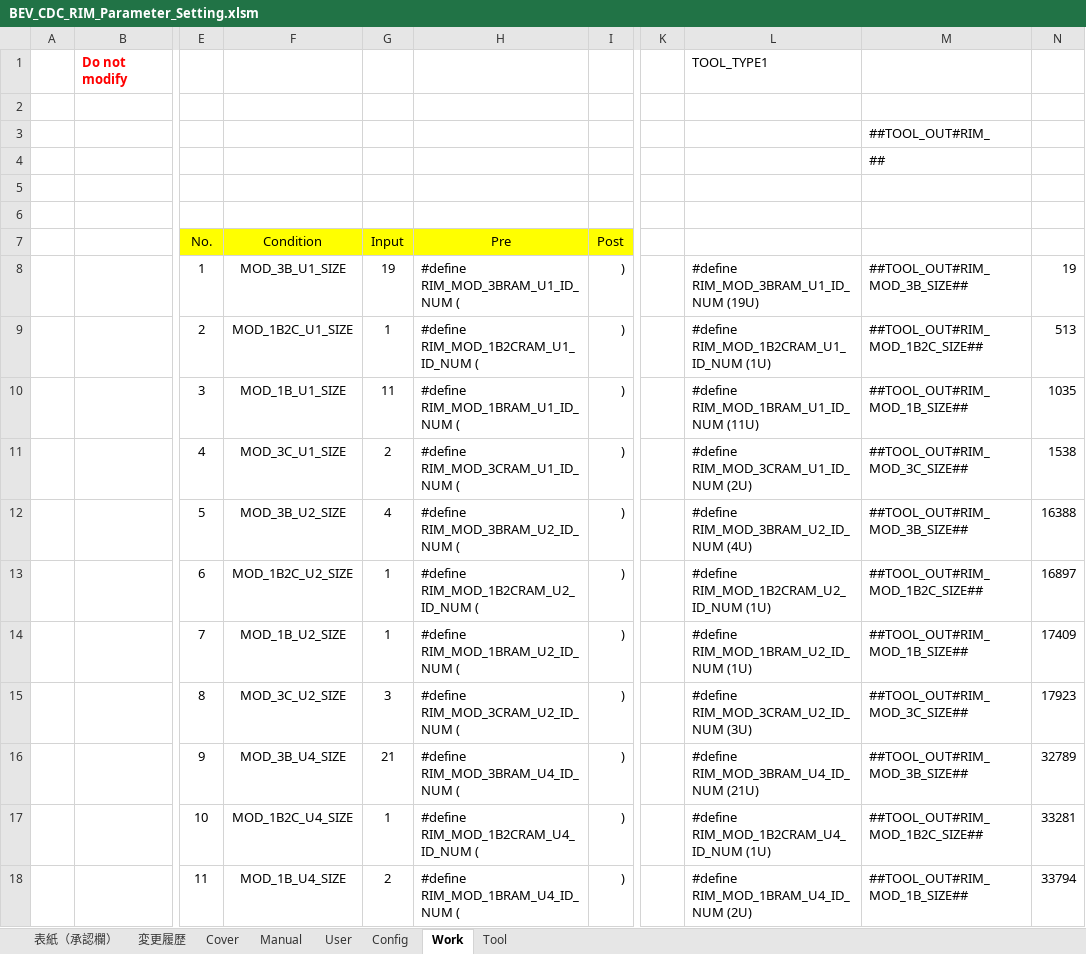
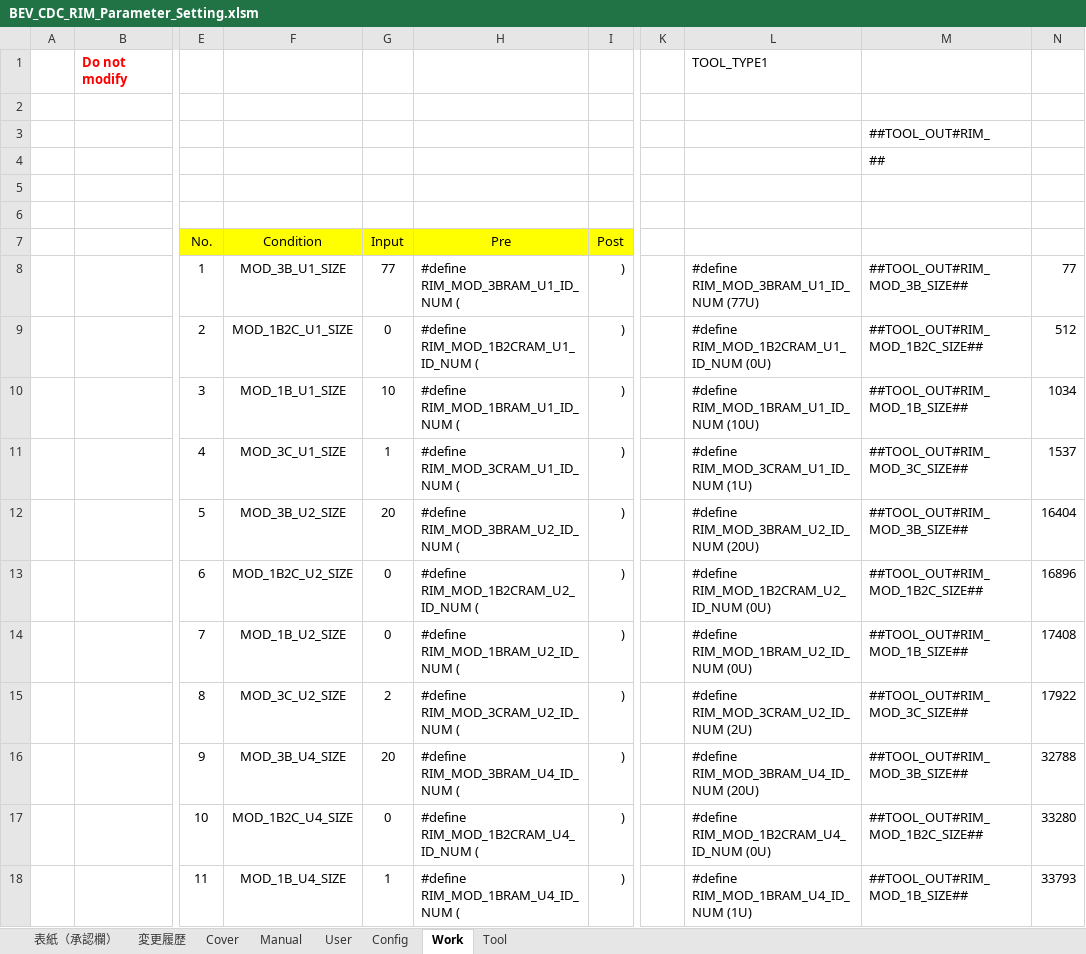
Before and after one commit to yuya-yamase/intro_git, an Excel workbook: src/PE1VM1/BSW/Memory/Rim/tool/BEV_CDC_RIM_Parameter_Setting.xlsm, sheet Work, drawn as a sheet; only a part is shown, gaps mark what is left out; values as stored, in another font and other column widths than the file's, no borders; the diff covers the shown part only; the diff names each change by its address in the sheet, - before the commit and + after, or states it on an @@ line.

```diff
--- a/src/PE1VM1/BSW/Memory/Rim/tool/BEV_CDC_RIM_Parameter_Setting.xlsm (sheet Work)
+++ b/src/PE1VM1/BSW/Memory/Rim/tool/BEV_CDC_RIM_Parameter_Setting.xlsm (sheet Work)
-G8 (Input): 19
+G8 (Input): 77
-L8: #define RIM_MOD_3BRAM_U1_ID_NUM (19U)
+L8: #define RIM_MOD_3BRAM_U1_ID_NUM (77U)
-N8: 19
+N8: 77
-G9 (Input): 1
+G9 (Input): 0
-L9: #define RIM_MOD_1B2CRAM_U1_ID_NUM (1U)
+L9: #define RIM_MOD_1B2CRAM_U1_ID_NUM (0U)
-N9: 513
+N9: 512
-G10 (Input): 11
+G10 (Input): 10
-L10: #define RIM_MOD_1BRAM_U1_ID_NUM (11U)
+L10: #define RIM_MOD_1BRAM_U1_ID_NUM (10U)
-N10: 1035
+N10: 1034
-G11 (Input): 2
+G11 (Input): 1
-L11: #define RIM_MOD_3CRAM_U1_ID_NUM (2U)
+L11: #define RIM_MOD_3CRAM_U1_ID_NUM (1U)
-N11: 1538
+N11: 1537
-G12 (Input): 4
+G12 (Input): 20
-L12: #define RIM_MOD_3BRAM_U2_ID_NUM (4U)
+L12: #define RIM_MOD_3BRAM_U2_ID_NUM (20U)
-N12: 16388
+N12: 16404
-G13:G14 (Input): 1
+G13:G14 (Input): 0
-L13: #define RIM_MOD_1B2CRAM_U2_ID_NUM (1U)
+L13: #define RIM_MOD_1B2CRAM_U2_ID_NUM (0U)
-N13: 16897
+N13: 16896
-L14: #define RIM_MOD_1BRAM_U2_ID_NUM (1U)
+L14: #define RIM_MOD_1BRAM_U2_ID_NUM (0U)
-N14: 17409
+N14: 17408
-G15 (Input): 3
+G15 (Input): 2
-L15: #define RIM_MOD_3CRAM_U2_ID_NUM (3U)
+L15: #define RIM_MOD_3CRAM_U2_ID_NUM (2U)
-N15: 17923
+N15: 17922
-G16 (Input): 21
+G16 (Input): 20
-L16: #define RIM_MOD_3BRAM_U4_ID_NUM (21U)
+L16: #define RIM_MOD_3BRAM_U4_ID_NUM (20U)
-N16: 32789
+N16: 32788
-G17 (Input): 1
+G17 (Input): 0
-L17: #define RIM_MOD_1B2CRAM_U4_ID_NUM (1U)
+L17: #define RIM_MOD_1B2CRAM_U4_ID_NUM (0U)
-N17: 33281
+N17: 33280
-G18 (Input): 2
+G18 (Input): 1
-L18: #define RIM_MOD_1BRAM_U4_ID_NUM (2U)
+L18: #define RIM_MOD_1BRAM_U4_ID_NUM (1U)
-N18: 33794
+N18: 33793
```
Also changed, not shown: 22 edited cells elsewhere in this sheet, sheet User, sheet Tool, sheet 変更履歴, sheet 表紙（承認欄）, charts or pictures, 1 other file.
